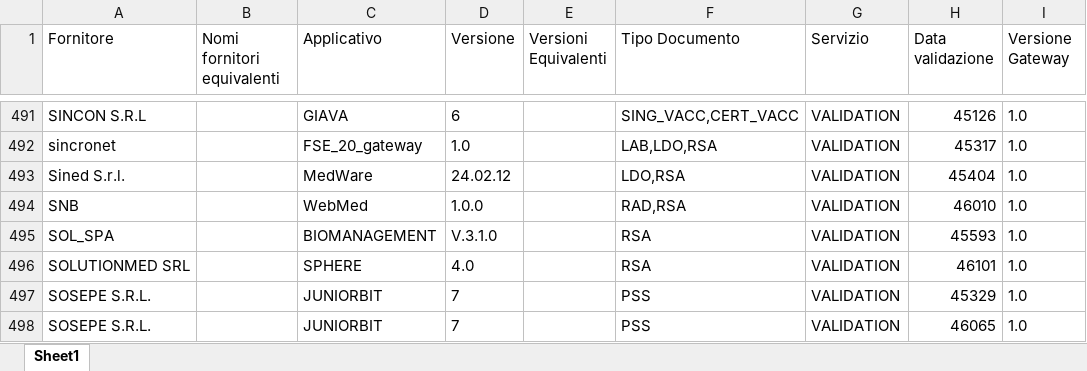
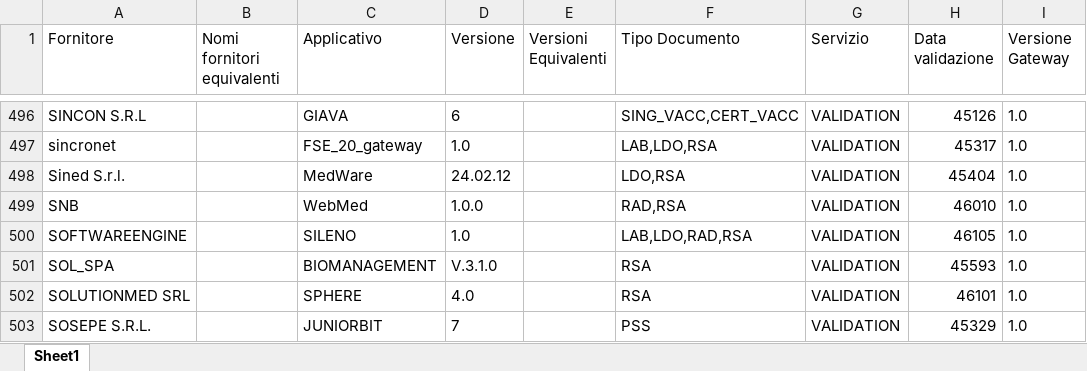
Before and after one commit to ministero-salute/it-fse-accreditati, an Excel workbook: RESULTS/results.xlsx, sheet Sheet1, drawn as a sheet; only a part is shown, gaps mark what is left out; the shorter side is filled out with more unchanged rows; values as stored, in another font and other column widths than the file's, no borders; the diff covers the shown part only; the diff names each change by its address in the sheet, - before the commit and + after, or states it on an @@ line.

```diff
--- a/RESULTS/results.xlsx (sheet Sheet1)
+++ b/RESULTS/results.xlsx (sheet Sheet1)
+row 500: SOFTWAREENGINE |  | SILENO | 1.0 |  | LAB,LDO,RAD,RSA | VALIDATION | 46105 | 1.0
```
Also changed, not shown: 5 added rows elsewhere in this sheet, 2 other files.
